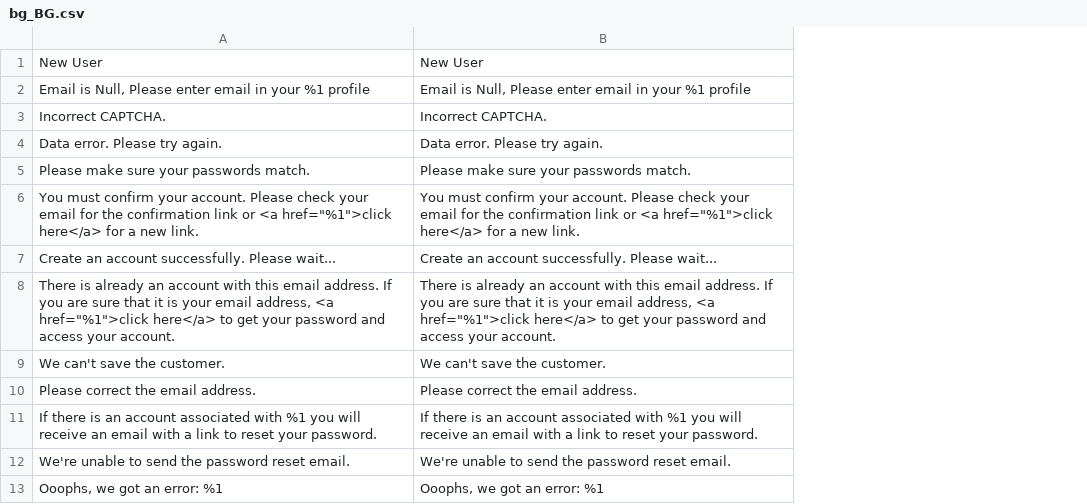
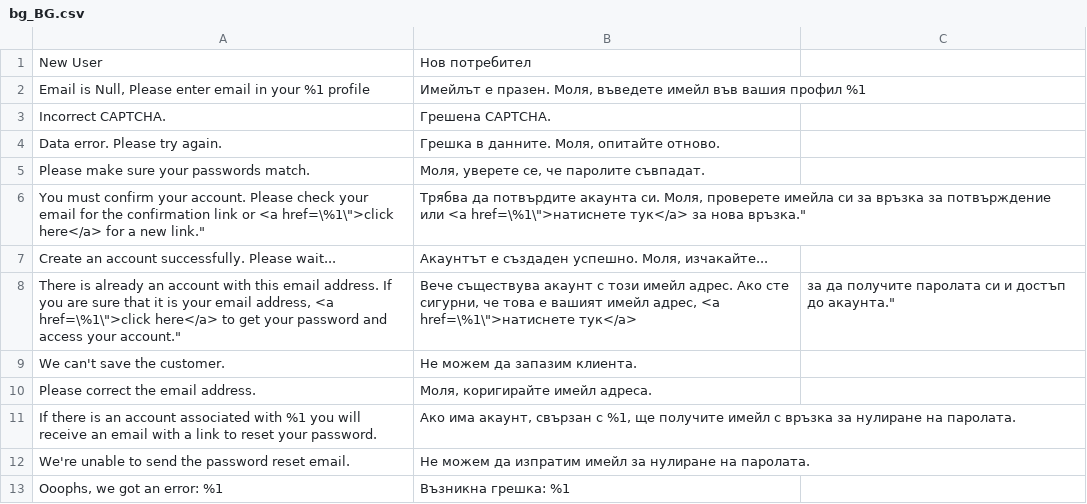
Before and after one commit to mageplaza/magento-2-social-login, a CSV file: i18n/bg_BG.csv, drawn as a sheet; only a part is shown; removed rows and columns are numbered as before the commit, all else as after; the diff covers the shown part only; the diff names each change by its address in the sheet, - before the commit and + after, or states it on an @@ line.

Commit message:
fix: update package name and localize Bulgarian translations

```diff
--- a/i18n/bg_BG.csv
+++ b/i18n/bg_BG.csv
-column B, rows 1-13: New User | Email is Null, Please enter email in your %1 profile | Incorrect CAPTCHA. | Data error. Please try again. | Please make sure your passwords match. | You must confirm your account. Please check your email for the confirmation link or <a href="%1">click here</a> for a new link. | Create an account successfully. Please wait... | There is already an account with this email address. If you are sure that it is your email address, <a href="%1">click here</a> to get your password and access your account. | We can't save the customer. | Please correct the email address. | If there is an account associated with %1 you will receive an email with a link to reset your password. | We're unable to send the password reset email. | Ooophs, we got an error: %1
+column B, rows 1-13: Нов потребител | Имейлът е празен. Моля, въведете имейл във вашия профил %1 | Грешена CAPTCHA. | Грешка в данните. Моля, опитайте отново. | Моля, уверете се, че паролите съвпадат. | Трябва да потвърдите акаунта си. Моля, проверете имейла си за връзка за потвърждение или <a href=\%1\">натиснете тук</a> за нова връзка." | Акаунтът е създаден успешно. Моля, изчакайте... | Вече съществува акаунт с този имейл адрес. Ако сте сигурни, че това е вашият имейл адрес, <a href=\%1\">натиснете тук</a> | Не можем да запазим клиента. | Моля, коригирайте имейл адреса. | Ако има акаунт, свързан с %1, ще получите имейл с връзка за нулиране на паролата. | Не можем да изпратим имейл за нулиране на паролата. | Възникна грешка: %1
+column C, row 8: за да получите паролата си и достъп до акаунта."
-A6: …or <a href="%1">click here</a> for a new link.
+A6: …or <a href=\%1\">click here</a> for a new link."
-A8: …address, <a href="%1">click here</a> to get your password and access your account.
+A8: …address, <a href=\%1\">click here</a> to get your password and access your account."
```
Also changed, not shown: 9 edited cells elsewhere in this file, 1 other file.
